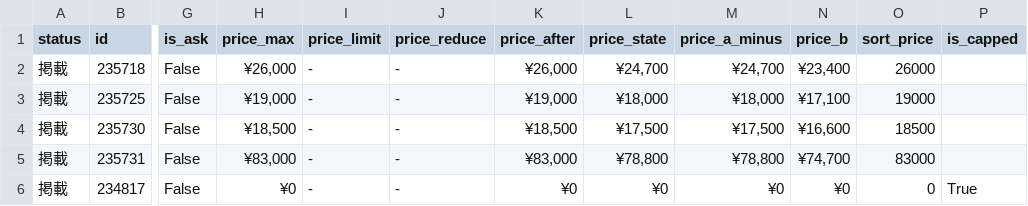
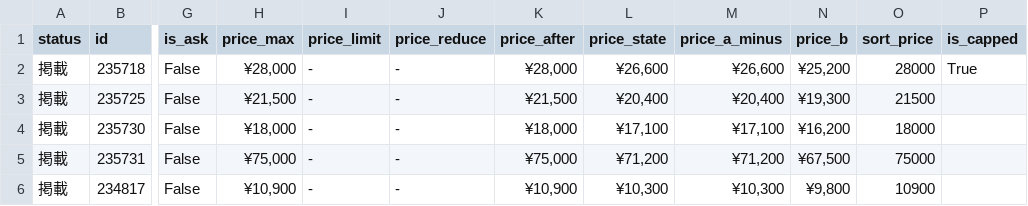
Before and after one commit to hegelgelda/tk-auto-program, a CSV file: data/box.csv, drawn as a sheet; only a part is shown, gaps mark what is left out; the diff covers the shown part only; the diff names each change by its address in the sheet, - before the commit and + after, or states it on an @@ line.

```diff
--- a/data/box.csv
+++ b/data/box.csv
-H2 (price_max): ¥26,000
+H2 (price_max): ¥28,000
-K2 (price_after): ¥26,000
+K2 (price_after): ¥28,000
-L2 (price_state): ¥24,700
+L2 (price_state): ¥26,600
-M2 (price_a_minus): ¥24,700
+M2 (price_a_minus): ¥26,600
-N2 (price_b): ¥23,400
+N2 (price_b): ¥25,200
-O2 (sort_price): 26000
+O2 (sort_price): 28000
-P2 (is_capped): (empty)
+P2 (is_capped): True
-H3 (price_max): ¥19,000
+H3 (price_max): ¥21,500
-K3 (price_after): ¥19,000
+K3 (price_after): ¥21,500
-L3 (price_state): ¥18,000
+L3 (price_state): ¥20,400
-M3 (price_a_minus): ¥18,000
+M3 (price_a_minus): ¥20,400
-N3 (price_b): ¥17,100
+N3 (price_b): ¥19,300
-O3 (sort_price): 19000
+O3 (sort_price): 21500
-H4 (price_max): ¥18,500
+H4 (price_max): ¥18,000
-K4 (price_after): ¥18,500
+K4 (price_after): ¥18,000
-L4 (price_state): ¥17,500
+L4 (price_state): ¥17,100
-M4 (price_a_minus): ¥17,500
+M4 (price_a_minus): ¥17,100
-N4 (price_b): ¥16,600
+N4 (price_b): ¥16,200
-O4 (sort_price): 18500
+O4 (sort_price): 18000
-H5 (price_max): ¥83,000
+H5 (price_max): ¥75,000
-K5 (price_after): ¥83,000
+K5 (price_after): ¥75,000
-L5 (price_state): ¥78,800
+L5 (price_state): ¥71,200
-M5 (price_a_minus): ¥78,800
+M5 (price_a_minus): ¥71,200
-N5 (price_b): ¥74,700
+N5 (price_b): ¥67,500
-O5 (sort_price): 83000
+O5 (sort_price): 75000
-H6 (price_max): ¥0
+H6 (price_max): ¥10,900
-K6 (price_after): ¥0
+K6 (price_after): ¥10,900
-L6 (price_state): ¥0
+L6 (price_state): ¥10,300
-M6 (price_a_minus): ¥0
+M6 (price_a_minus): ¥10,300
-N6 (price_b): ¥0
+N6 (price_b): ¥9,800
-O6 (sort_price): 0
+O6 (sort_price): 10900
-P6 (is_capped): True
+P6 (is_capped): (empty)
```
Also changed, not shown: 4 added rows and 55 edited cells elsewhere in this file, data/box_changes.csv.
